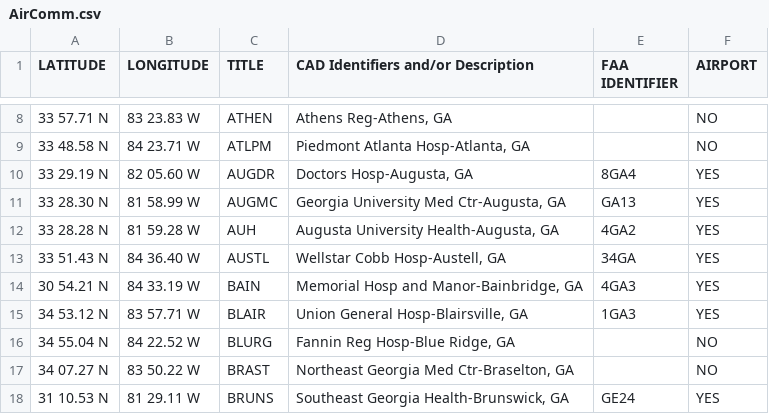
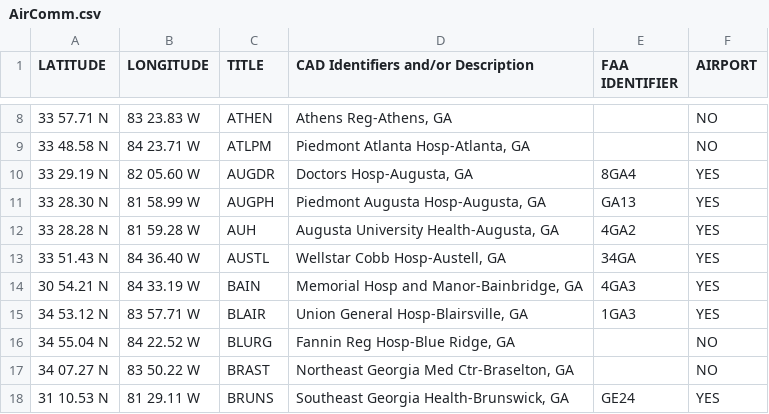
Before and after one commit to matthewshammond/AUG-Maps, a CSV file: AirComm.csv, drawn as a sheet; only a part is shown, gaps mark what is left out.

Commit message:
updated University to Piedmont

```diff
--- a/AirComm.csv
+++ b/AirComm.csv
@@ -10,3 +10,3 @@
 33 29.19 N,82 05.60 W,AUGDR,"Doctors Hosp-Augusta, GA",8GA4,YES
-33 28.30 N,81 58.99 W,AUGMC,"Georgia University Med Ctr-Augusta, GA",GA13,YES
+33 28.30 N,81 58.99 W,AUGPH,"Piedmont Augusta Hosp-Augusta, GA",GA13,YES
 33 28.28 N,81 59.28 W,AUH,"Augusta University Health-Augusta, GA",4GA2,YES
```
Also changed, not shown: 2 other files.
